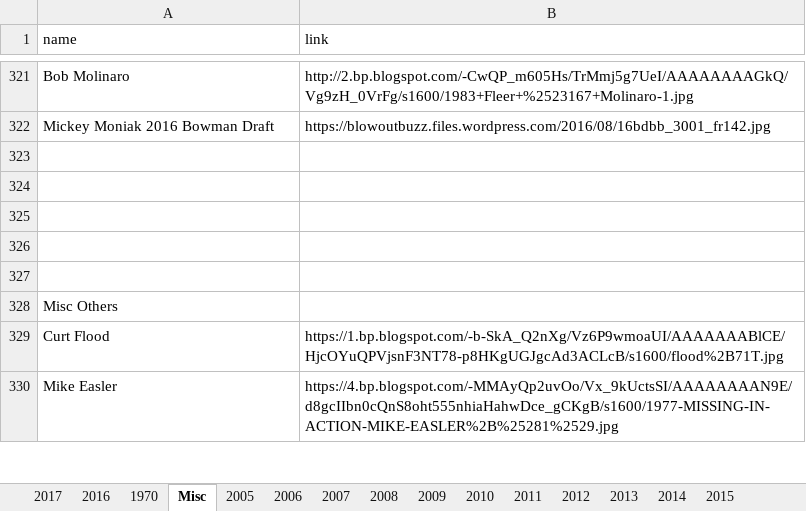
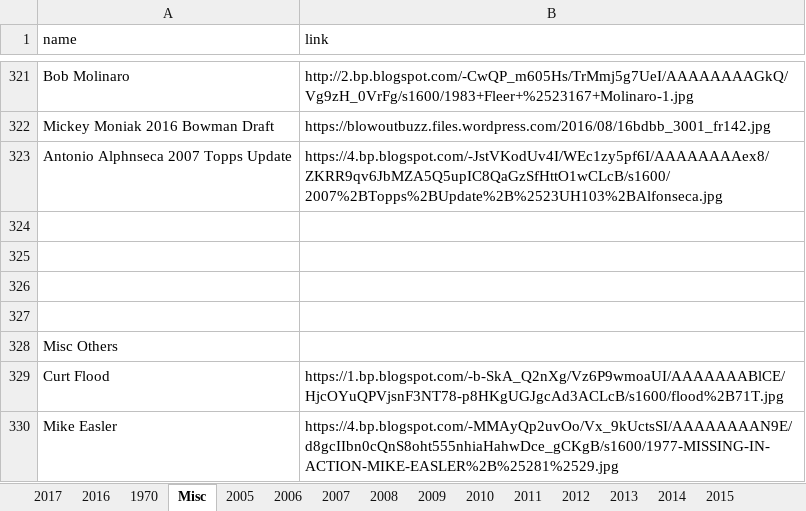
Before and after one commit to Wolfbane50/myApp, an Excel workbook: chachis.xlsx, sheet Misc, drawn as a sheet; only a part is shown, gaps mark what is left out; values as stored, in another font and other column widths than the file's, no borders; the diff names each change by its address in the sheet, - before the commit and + after, or states it on an @@ line.

```diff
--- a/chachis.xlsx (sheet Misc)
+++ b/chachis.xlsx (sheet Misc)
-row 323: (empty)
+row 323: Antonio Alphnseca 2007 Topps Update | https://4.bp.blogspot.com/-JstVKodUv4I/WEc1zy5pf6I/AAAAAAAAex8/ZKRR9qv6JbMZA5Q5upIC8QaGzSfHttO1wCLcB/s1600/2007%2BTopps%2BUpdate%2B%2523UH103%2BAlfonseca.jpg
```
Also changed, not shown: sheet 2017, 6 other files.
